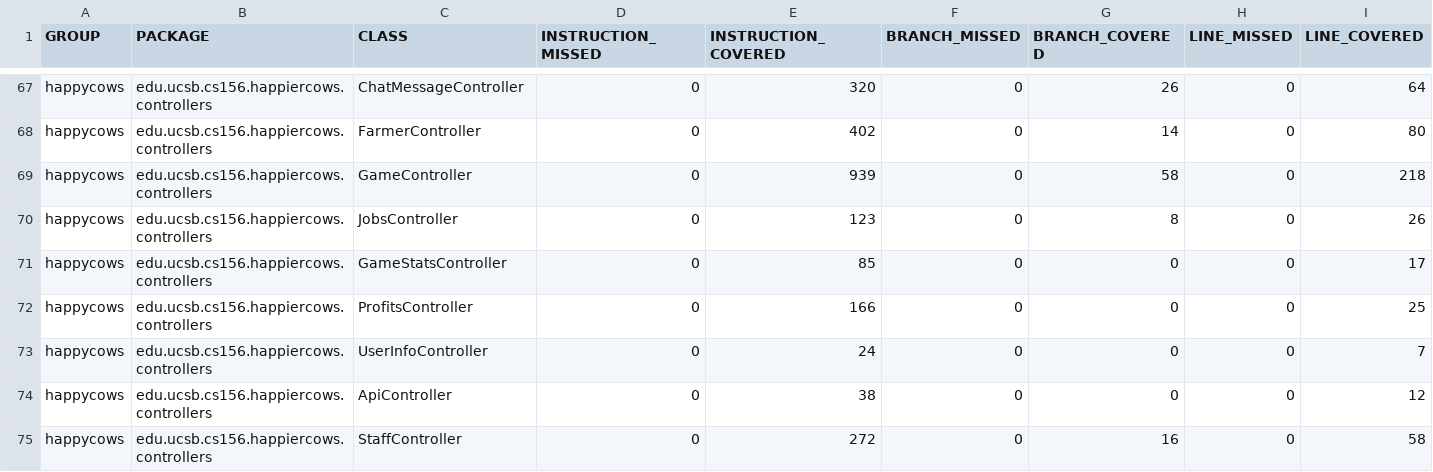
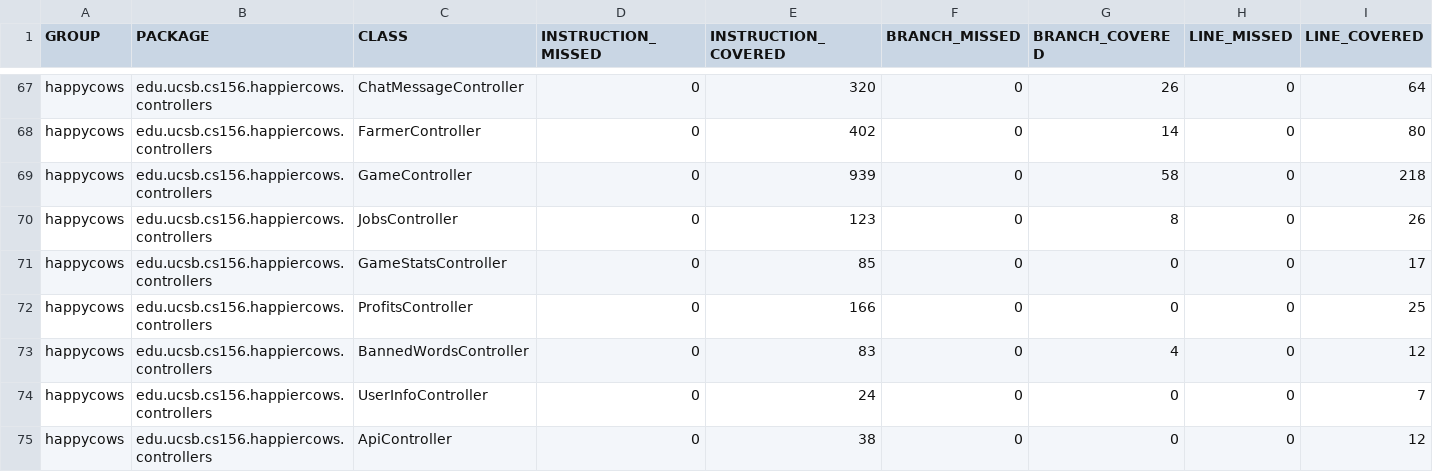
Before and after one commit to ucsb-cs156-f26/proj-happycows-f26-13, a CSV file: jacoco/jacoco.csv, drawn as a sheet; only a part is shown, gaps mark what is left out; the shorter side is filled out with more unchanged rows; rows hold the shown columns only; the diff names each change by its address in the sheet, - before the commit and + after, or states it on an @@ line.

Commit message:
Deploying to gh-pages from @ ucsb-cs156-f26/proj-happycows-f26-13@c29a593444fe7b0bb8a2c62fd3729f2eeac19bf4 🚀

```diff
--- a/jacoco/jacoco.csv
+++ b/jacoco/jacoco.csv
+row 73: happycows | edu.ucsb.cs156.happiercows.controllers | BannedWordsController | 0 | 83 | 0 | 4 | 0 | 12
```
Also changed, not shown: 7 other files.
